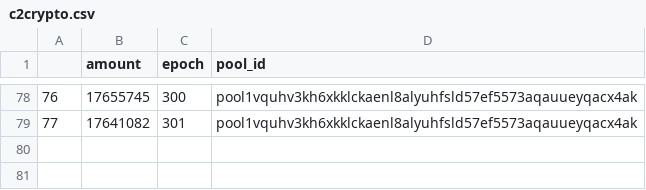
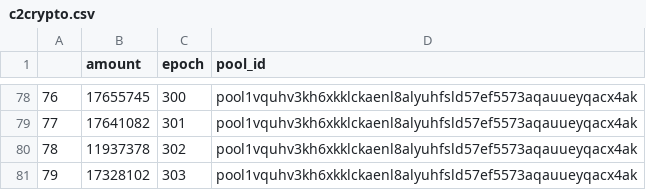
Before and after one commit to psilosanctum/cardano-blockfrost-api, a CSV file: raw_rewards/c2crypto.csv, drawn as a sheet; only a part is shown, gaps mark what is left out.

```diff
--- a/raw_rewards/c2crypto.csv
+++ b/raw_rewards/c2crypto.csv
@@ -79 +79,3 @@
 77,17641082,301,pool1vquhv3kh6xkklckaenl8alyuhfsld57ef5573aqauueyqacx4ak
+78,11937378,302,pool1vquhv3kh6xkklckaenl8alyuhfsld57ef5573aqauueyqacx4ak
+79,17328102,303,pool1vquhv3kh6xkklckaenl8alyuhfsld57ef5573aqauueyqacx4ak
```
Also changed, not shown: epoch_data/converted_epoch_data.csv, epoch_data/epoch_data.csv, 10 other files.
